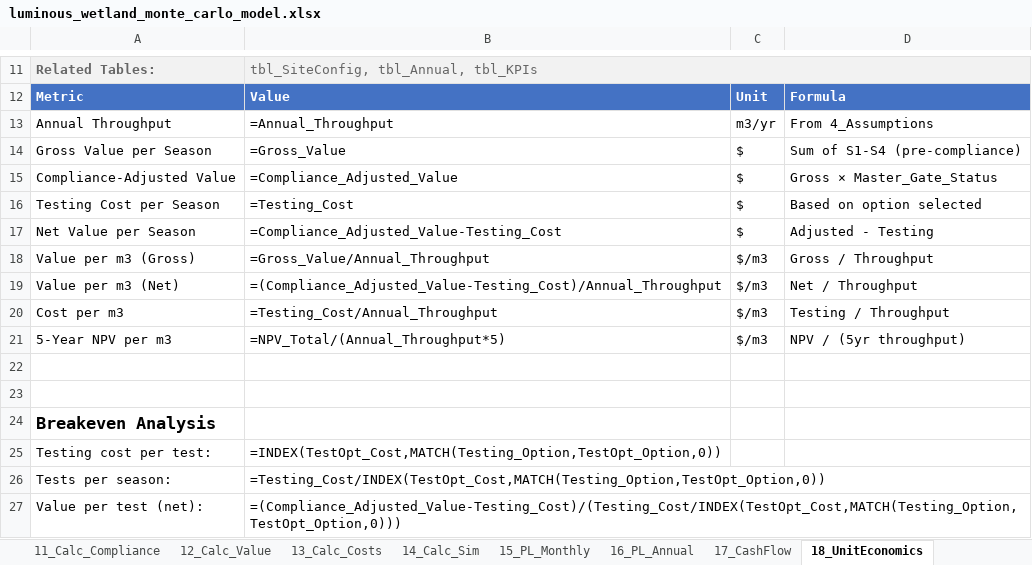
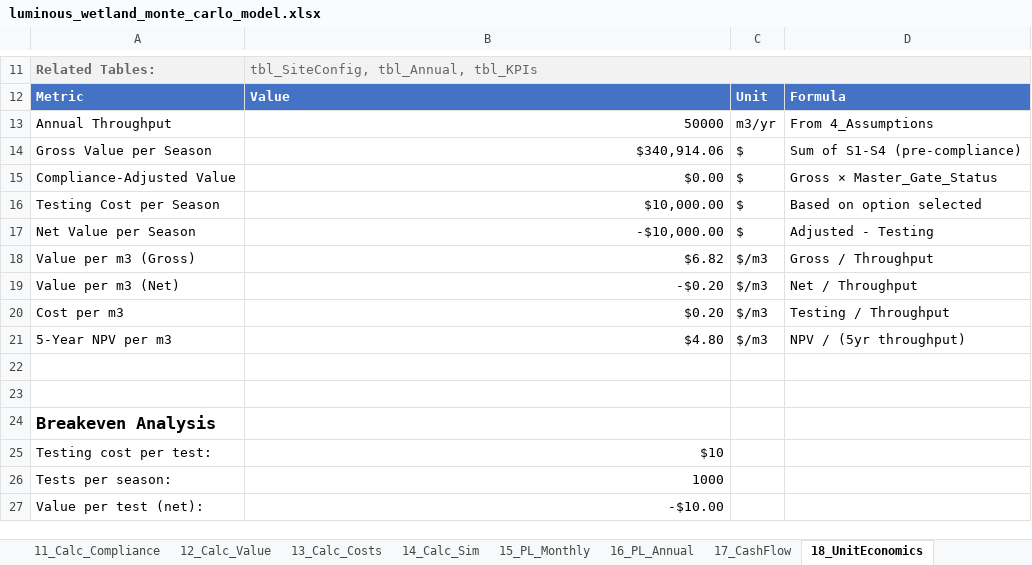
Before and after one commit to gregsaunders/luminous_obsidian_vault, an Excel workbook: utils/financial_modeling/luminous_wetland_monte_carlo_model.xlsx, sheet 18_UnitEconomics, drawn as a sheet; only a part is shown, gaps mark what is left out; values as stored, in another font and other column widths than the file's, no borders; formulas without a stored value are shown as written; table styles not drawn; the diff names each change by its address in the sheet, - before the commit and + after, or states it on an @@ line.

```diff
--- a/utils/financial_modeling/luminous_wetland_monte_carlo_model.xlsx (sheet 18_UnitEconomics)
+++ b/utils/financial_modeling/luminous_wetland_monte_carlo_model.xlsx (sheet 18_UnitEconomics)
-B13: =Annual_Throughput
+B13: 50000
-B14: =Gross_Value
+B14: $340,914.06
-B15: =Compliance_Adjusted_Value
+B15: $0.00
-B16: =Testing_Cost
+B16: $10,000.00
-B17: =Compliance_Adjusted_Value-Testing_Cost
+B17: -$10,000.00
-B18: =Gross_Value/Annual_Throughput
+B18: $6.82
-B19: =(Compliance_Adjusted_Value-Testing_Cost)/Annual_Throughput
+B19: -$0.20
-B20: =Testing_Cost/Annual_Throughput
+B20: $0.20
-B21: =NPV_Total/(Annual_Throughput*5)
+B21: $4.80
-B25: =INDEX(TestOpt_Cost,MATCH(Testing_Option,TestOpt_Option,0))
+B25: $10
-B26: =Testing_Cost/INDEX(TestOpt_Cost,MATCH(Testing_Option,TestOpt_Option,0))
+B26: 1000
-B27: =(Compliance_Adjusted_Value-Testing_Cost)/(Testing_Cost/INDEX(TestOpt_Cost,MATCH(Testing_Option,TestOpt_Option,0)))
+B27: -$10.00
```
Also changed, not shown: sheet 14_Calc_Sim, sheet 16_PL_Annual, sheet 12_Calc_Value, sheet 17_CashFlow, sheet 20_Dashboard, sheet 11_Calc_Compliance, 9 more sheets.
